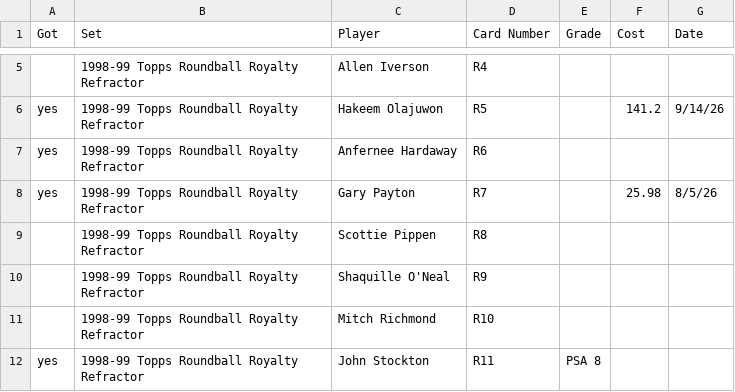
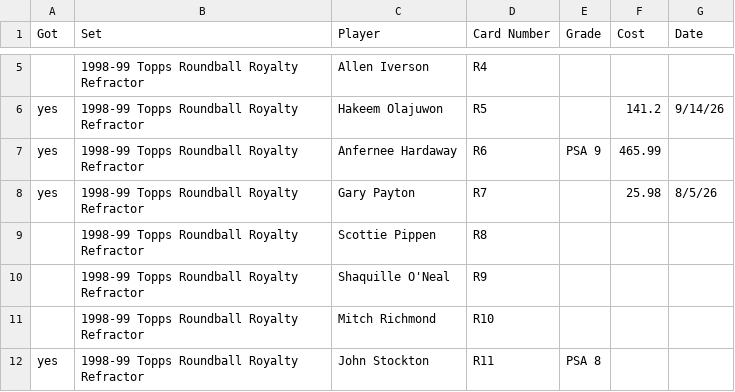
Before and after one commit to geraldno20/cards, a CSV file: docs/data/chase.csv, drawn as a sheet; only a part is shown, gaps mark what is left out; the diff names each change by its address in the sheet, - before the commit and + after, or states it on an @@ line.

Commit message:
Update chase list (68 cards)

```diff
--- a/docs/data/chase.csv
+++ b/docs/data/chase.csv
-E7 (Grade): (empty)
+E7 (Grade): PSA 9
-F7 (Cost): (empty)
+F7 (Cost): 465.99
```
